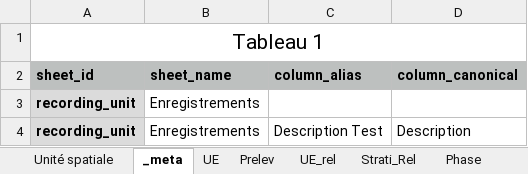
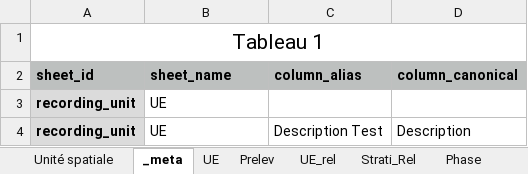
Before and after one commit to MOM-CNRS/Siamois, an Excel workbook: src/main/resources/datasets/Import_Chartres_Projet.xlsx, sheet _meta, drawn as a sheet; values as stored, in another font and other column widths than the file's, no borders; the diff names each change by its address in the sheet, - before the commit and + after, or states it on an @@ line.

```diff
--- a/src/main/resources/datasets/Import_Chartres_Projet.xlsx (sheet _meta)
+++ b/src/main/resources/datasets/Import_Chartres_Projet.xlsx (sheet _meta)
-B3:B4 (sheet_name): Enregistrements
+B3:B4 (sheet_name): UE
```
Also changed, not shown: sheet UE, sheet Strati_Rel, sheet Unité spatiale, 5 other files.
